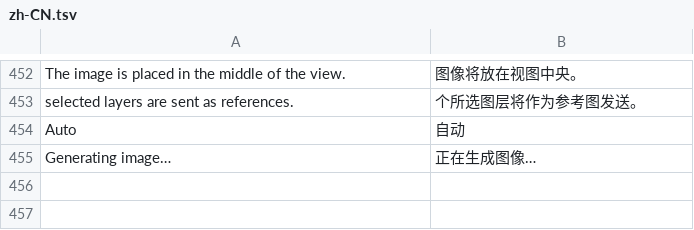
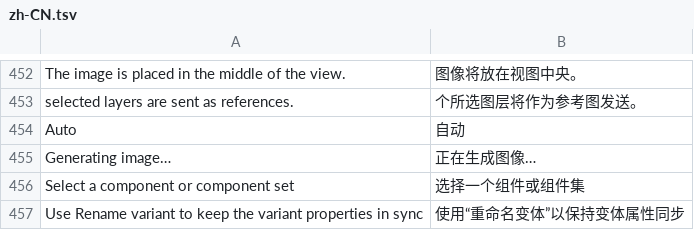
Before and after one commit to deepfounder-ai/desigma, a TSV file: crates/desigma-app/assets/i18n/zh-CN.tsv, drawn as a sheet; only a part is shown, gaps mark what is left out; the diff names each change by its address in the sheet, - before the commit and + after, or states it on an @@ line.

Commit message:
mcp: add component variants and properties
- Add nine MCP tools for combining components into variants, adding/removing/renaming variants, managing Boolean/Text/Instance Swap properties, binding them, and setting instance values.
- Extend the editor with the variant lifecycle, structured value editing, read-only derived variant properties, and a raw-rename guard.
- Add the component glossary and the ADR that records why variant properties are derived from variants.
- Cover the MCP transport and editor command seams with round-trip, refusal, undo, and save/open tests.

```diff
--- a/crates/desigma-app/assets/i18n/zh-CN.tsv
+++ b/crates/desigma-app/assets/i18n/zh-CN.tsv
+row 456: Select a component or component set | 选择一个组件或组件集
+row 457: Use Rename variant to keep the variant properties in sync | 使用“重命名变体”以保持变体属性同步
```
Also changed, not shown: 15 other files.
